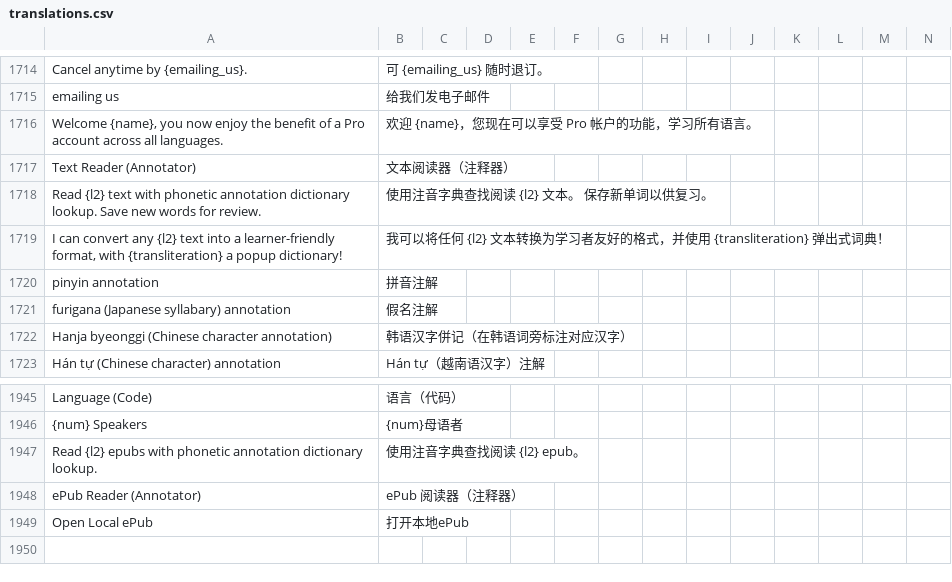
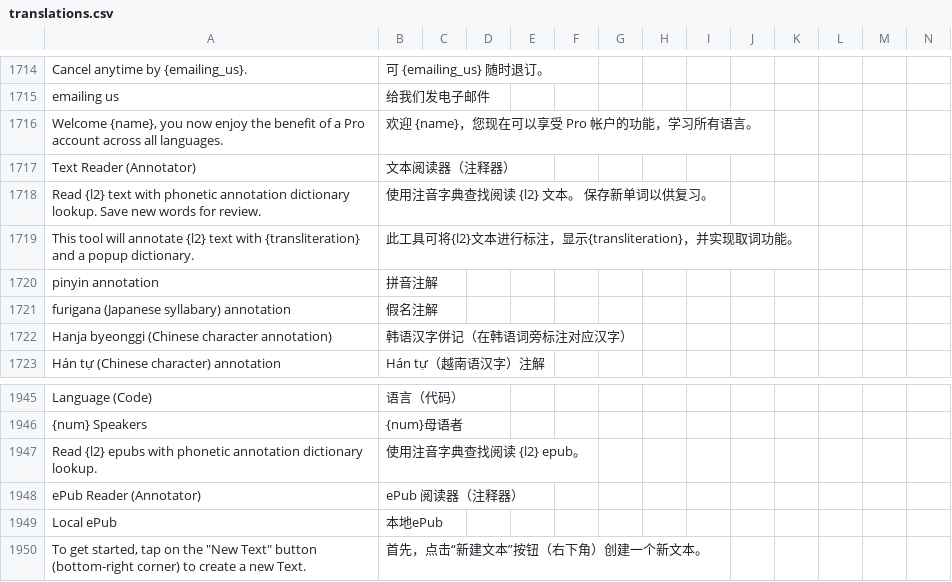
Before and after one commit to jaguar-person/zero-to-hero-nuxt, a CSV file: lib/translations.csv, drawn as a sheet; only a part is shown, gaps mark what is left out; removed rows and columns are numbered as before the commit, all else as after; rows hold the shown columns only; the diff names each change by its address in the sheet, - before the commit and + after, or states it on an @@ line.

Commit message:
Consolidate reader and my text.

```diff
--- a/lib/translations.csv
+++ b/lib/translations.csv
-row 1719: I can convert any {l2} text into a learner-friendly format, with {transliteration} a popup dictionary! | 我可以将任何 {l2} 文本转换为学习者友好的格式，并使用 {transliteration} 弹出式词典！
+row 1719: This tool will annotate {l2} text with {transliteration} and a popup dictionary. | 此工具可将{l2}文本进行标注，显示{transliteration}，并实现取词功能。
-row 1949: Open Local ePub | 打开本地ePub
+row 1949: Local ePub | 本地ePub
+row 1950: To get started, tap on the "New Text" button (bottom-right corner) to create a new Text. | 首先，点击“新建文本”按钮（右下角）创建一个新文本。
```
Also changed, not shown: 3 other files.
